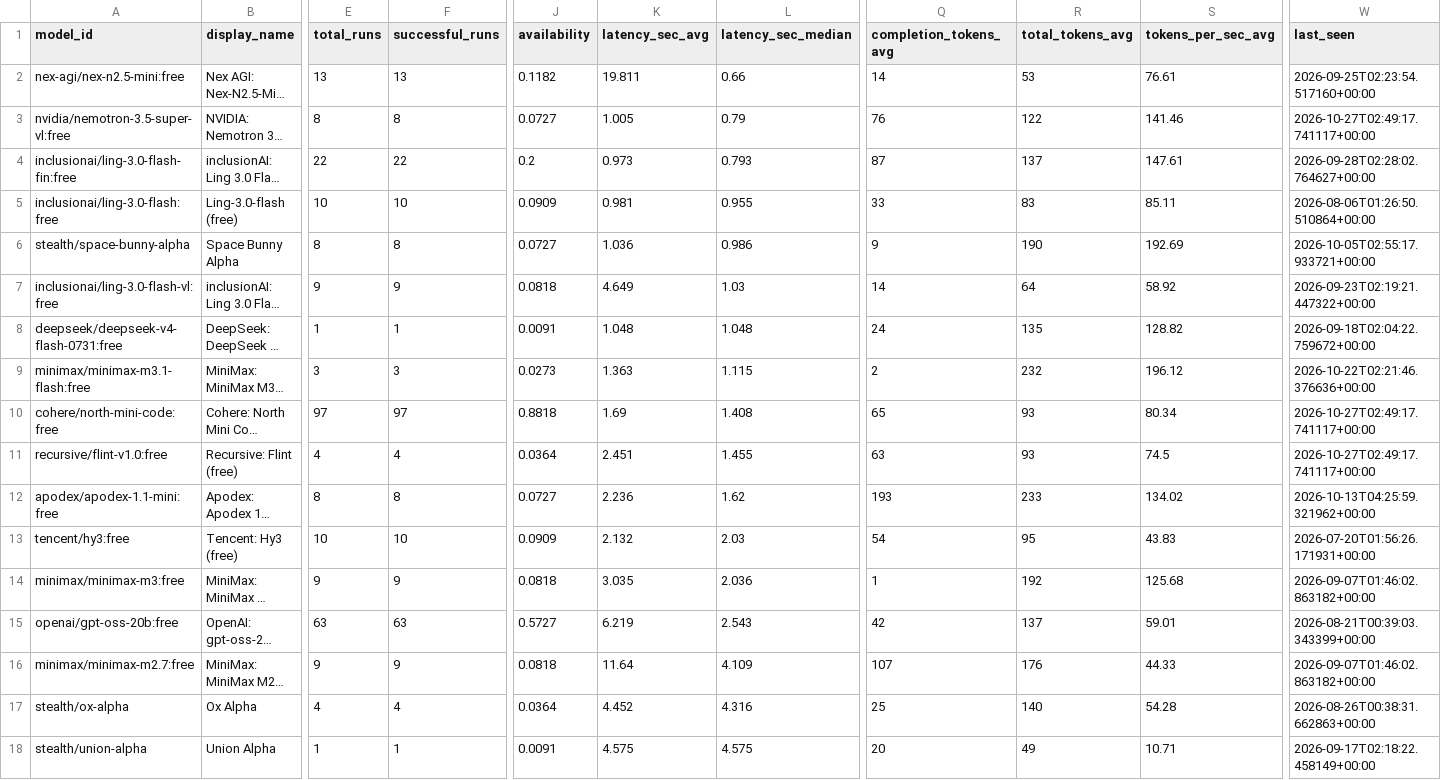
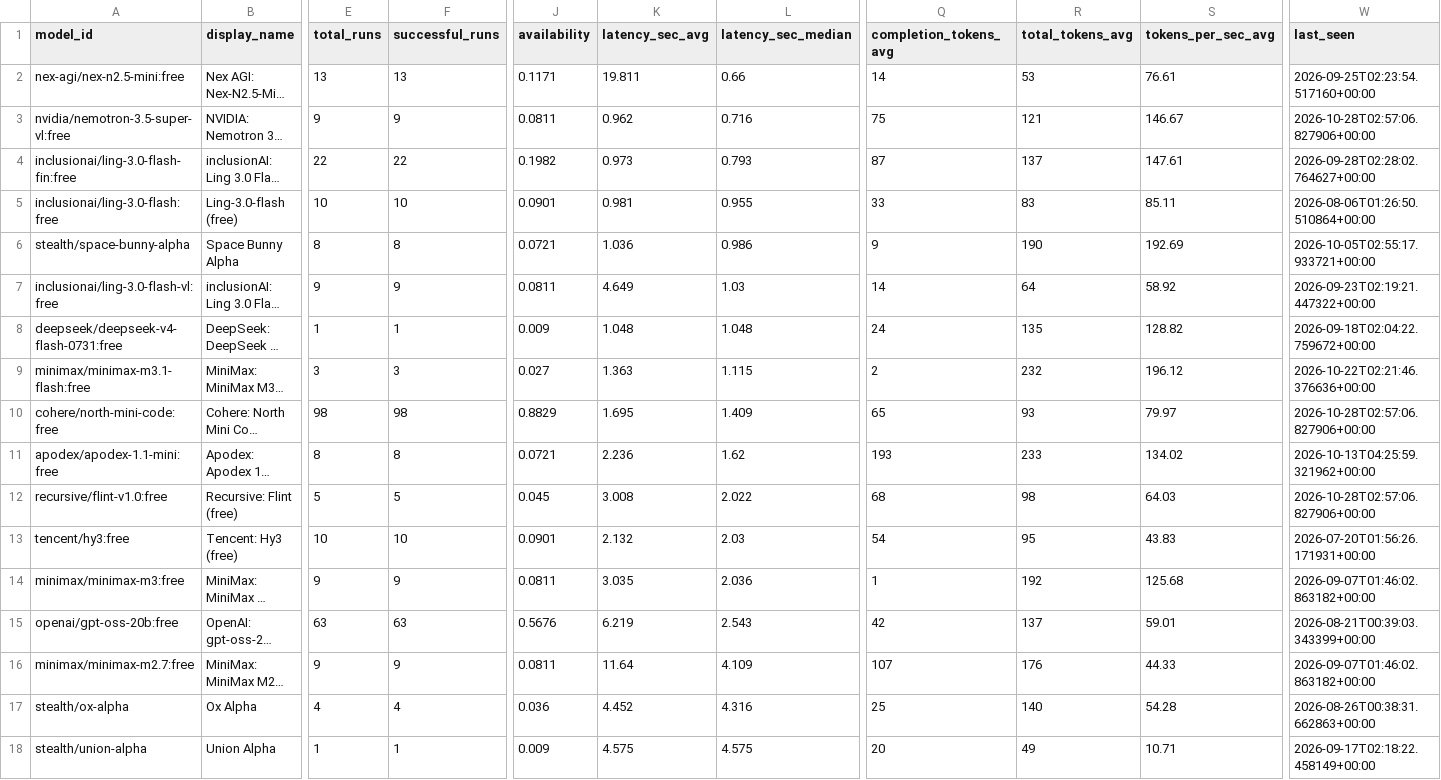
Before and after one commit to mohabdelkarim/free-model-pulse, a CSV file: data/derived/model_index.csv, drawn as a sheet; only a part is shown, gaps mark what is left out; long unchanged cells end in …; removed rows and columns are numbered as before the commit, all else as after; rows hold the shown columns only; the diff covers the shown part only; the diff names each change by its address in the sheet, - before the commit and + after, or states it on an @@ line.

```diff
--- a/data/derived/model_index.csv
+++ b/data/derived/model_index.csv
-J2 (availability): 0.1182
+J2 (availability): 0.1171
-E3 (total_runs): 8
+E3 (total_runs): 9
-F3 (successful_runs): 8
+F3 (successful_runs): 9
-J3 (availability): 0.0727
+J3 (availability): 0.0811
-K3 (latency_sec_avg): 1.005
+K3 (latency_sec_avg): 0.962
-L3 (latency_sec_median): 0.79
+L3 (latency_sec_median): 0.716
-Q3 (completion_tokens_avg): 76
+Q3 (completion_tokens_avg): 75
-R3 (total_tokens_avg): 122
+R3 (total_tokens_avg): 121
-S3 (tokens_per_sec_avg): 141.46
+S3 (tokens_per_sec_avg): 146.67
-W3 (last_seen): 2026-10-27T02:49:17.741117+00:00
+W3 (last_seen): 2026-10-28T02:57:06.827906+00:00
-J4 (availability): 0.2
+J4 (availability): 0.1982
-J5 (availability): 0.0909
+J5 (availability): 0.0901
-J6 (availability): 0.0727
+J6 (availability): 0.0721
-J7 (availability): 0.0818
+J7 (availability): 0.0811
-J8 (availability): 0.0091
+J8 (availability): 0.009
-J9 (availability): 0.0273
+J9 (availability): 0.027
-E10 (total_runs): 97
+E10 (total_runs): 98
-F10 (successful_runs): 97
+F10 (successful_runs): 98
-J10 (availability): 0.8818
+J10 (availability): 0.8829
-K10 (latency_sec_avg): 1.69
+K10 (latency_sec_avg): 1.695
-L10 (latency_sec_median): 1.408
+L10 (latency_sec_median): 1.409
-S10 (tokens_per_sec_avg): 80.34
+S10 (tokens_per_sec_avg): 79.97
-W10 (last_seen): 2026-10-27T02:49:17.741117+00:00
+W10 (last_seen): 2026-10-28T02:57:06.827906+00:00
-row 11: recursive/flint-v1.0:free | Recursive: Flint (free) | 4 | 4 | 0.0364 | 2.451 | 1.455 | 63 | 93 | 74.5 | 2026-10-27T02:49:17.741117+00:00
-J11 (availability): 0.0727
+J11 (availability): 0.0721
+row 12: recursive/flint-v1.0:free | Recursive: Flint (free) | 5 | 5 | 0.045 | 3.008 | 2.022 | 68 | 98 | 64.03 | 2026-10-28T02:57:06.827906+00:00
-J13 (availability): 0.0909
+J13 (availability): 0.0901
-J14 (availability): 0.0818
+J14 (availability): 0.0811
-J15 (availability): 0.5727
+J15 (availability): 0.5676
-J16 (availability): 0.0818
+J16 (availability): 0.0811
-J17 (availability): 0.0364
+J17 (availability): 0.036
-J18 (availability): 0.0091
+J18 (availability): 0.009
```
Also changed, not shown: 114 edited cells elsewhere in this file, data/raw/benchmark_runs.csv, 2 other files.
